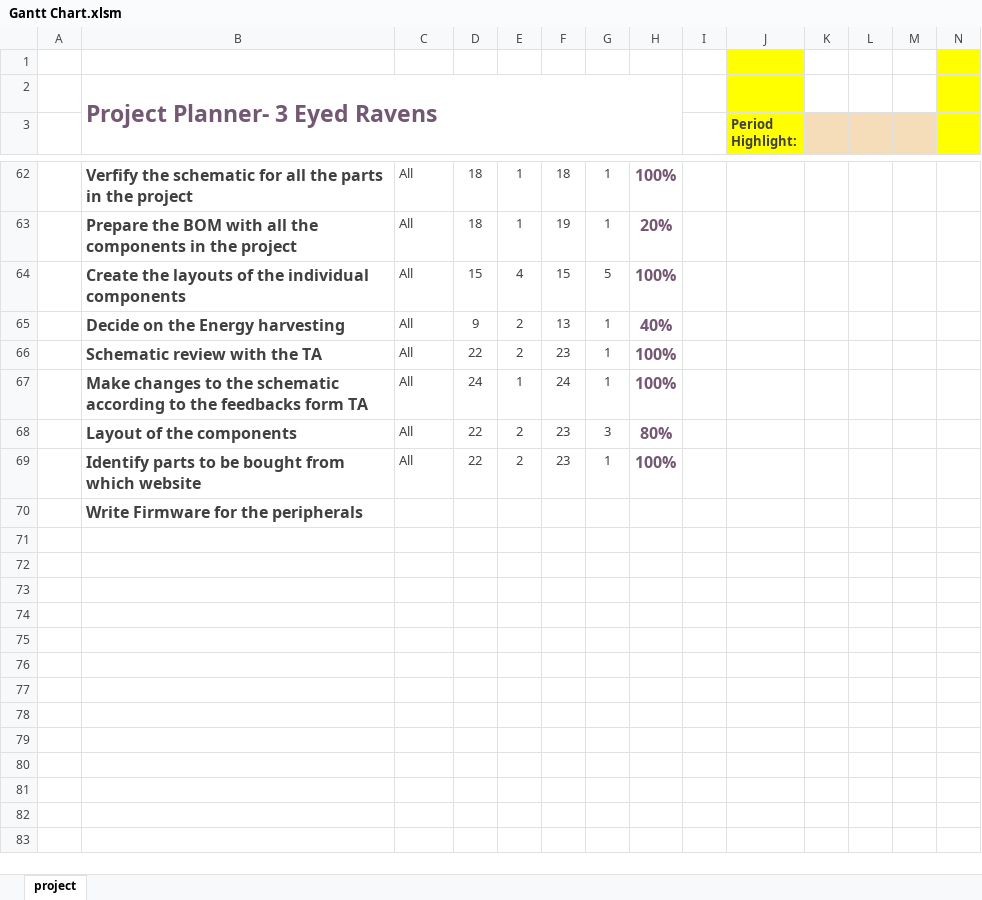
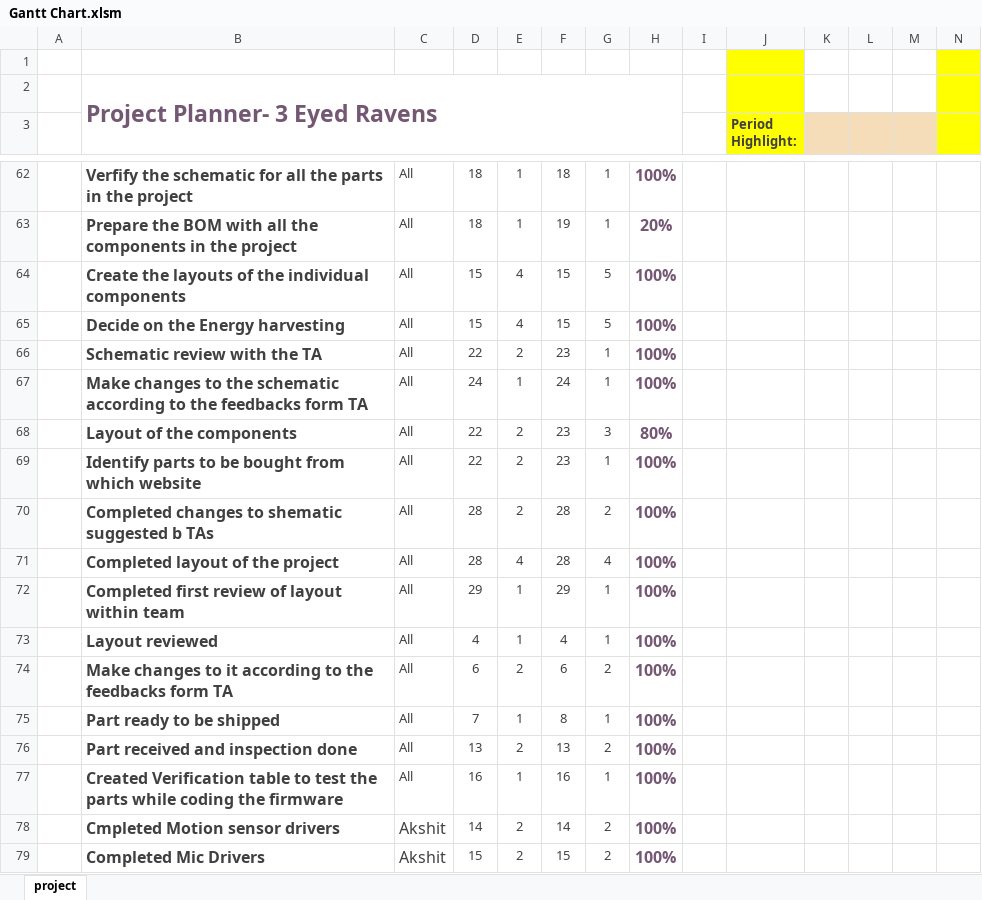
Before and after one commit to Maitri-13/low-power, an Excel workbook: Documentation/Gantt Chart.xlsm, sheet project, drawn as a sheet; only a part is shown, gaps mark what is left out; values as stored, in another font and other column widths than the file's, no borders; charts and pictures and conditional formats not drawn; removed rows and columns are numbered as before the commit, all else as after; rows hold the shown columns only; the diff names each change by its address in the sheet, - before the commit and + after, or states it on an @@ line.

Commit message:
gant chart update 10

```diff
--- a/Documentation/Gantt Chart.xlsm (sheet project)
+++ b/Documentation/Gantt Chart.xlsm (sheet project)
-D65: 9
+D65: 15
-E65: 2
+E65: 4
-F65: 13
+F65: 15
-G65: 1
+G65: 5
-H65: 40%
+H65: 100%
-row 70:  | Write Firmware for the peripherals
+row 70:  | Completed changes to shematic suggested b TAs | All | 28 | 2 | 28 | 2 | 100%
+row 71:  | Completed layout of the project | All | 28 | 4 | 28 | 4 | 100%
+row 72:  | Completed first review of layout within team | All | 29 | 1 | 29 | 1 | 100%
+row 73:  | Layout reviewed | All | 4 | 1 | 4 | 1 | 100%
+row 74:  | Make changes to it according to the feedbacks form TA | All | 6 | 2 | 6 | 2 | 100%
+row 75:  | Part ready to be shipped | All | 7 | 1 | 8 | 1 | 100%
+row 76:  | Part received and inspection done | All | 13 | 2 | 13 | 2 | 100%
+row 77:  | Created Verification table to test the parts while coding the firmware | All | 16 | 1 | 16 | 1 | 100%
+row 78:  | Cmpleted Motion sensor drivers | Akshit | 14 | 2 | 14 | 2 | 100%
+row 79:  | Completed Mic Drivers | Akshit | 15 | 2 | 15 | 2 | 100%
```
